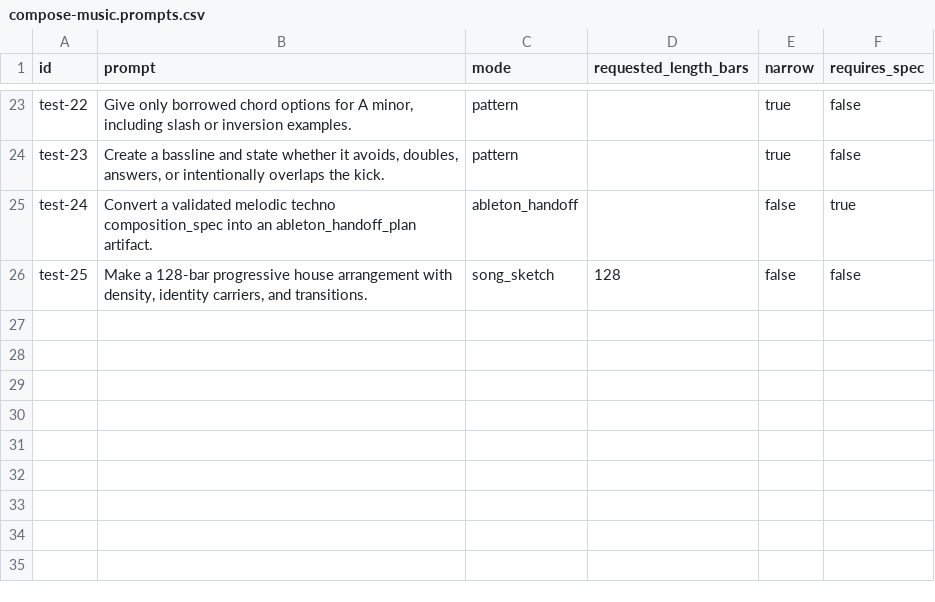
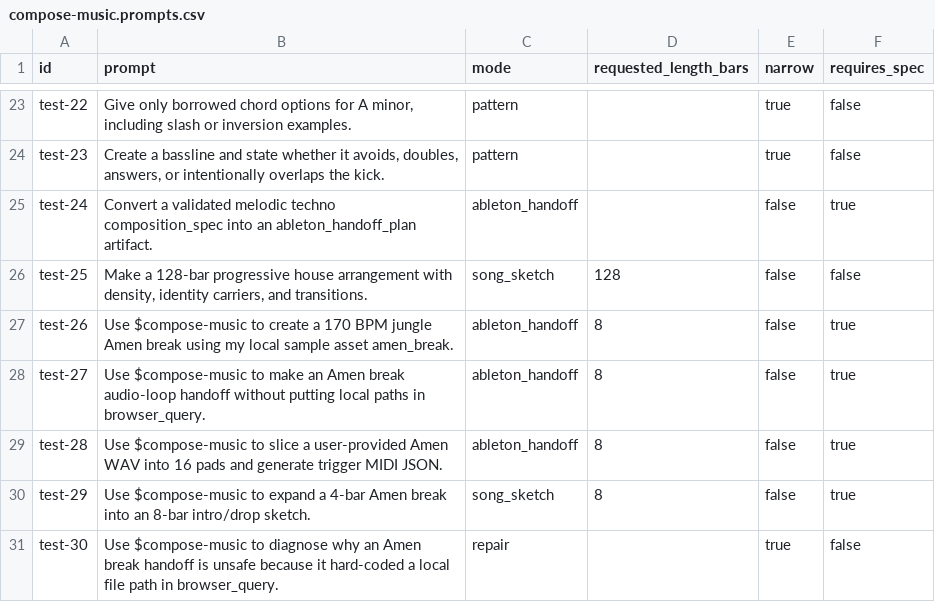
Before and after one commit to 6uclz1/skills, a CSV file: evals/compose-music.prompts.csv, drawn as a sheet; only a part is shown, gaps mark what is left out; the diff names each change by its address in the sheet, - before the commit and + after, or states it on an @@ line.

Commit message:
feat: Enhance sample asset handling and breakbeat pattern conversion
- Added `sample_assets` field to output contracts for user-provided audio assets.
- Introduced `breakbeat_pattern_to_notes.py` script to convert sliced breakbeat patterns into Ableton note JSON.
- Updated `composition_spec_to_handoff_plan.py` to support audio loop and sliced audio tracks, including audio clip and slice plan handling.
- Created `resolve_sample_assets.py` to resolve user sample asset references without embedding local paths.
- Enhanced validation in `validate_composition_spec.py` to include checks for sample assets and their references.
- Added comprehensive tests for sample asset validation, audio clip plans, and slice plans in `test_composition_scripts.py`.
- Updated evaluation checks and prompts to include scenarios for handling Amen break samples and ensuring safe asset references.

```diff
--- a/evals/compose-music.prompts.csv
+++ b/evals/compose-music.prompts.csv
+row 27: test-26 | Use $compose-music to create a 170 BPM jungle Amen break using my local sample asset amen_break. | ableton_handoff | 8 | false | true
+row 28: test-27 | Use $compose-music to make an Amen break audio-loop handoff without putting local paths in browser_query. | ableton_handoff | 8 | false | true
+row 29: test-28 | Use $compose-music to slice a user-provided Amen WAV into 16 pads and generate trigger MIDI JSON. | ableton_handoff | 8 | false | true
+row 30: test-29 | Use $compose-music to expand a 4-bar Amen break into an 8-bar intro/drop sketch. | song_sketch | 8 | false | true
+row 31: test-30 | Use $compose-music to diagnose why an Amen break handoff is unsafe because it hard-coded a local file path in browser_query. | repair |  | true | false
```
Also changed, not shown: 24 other files.
